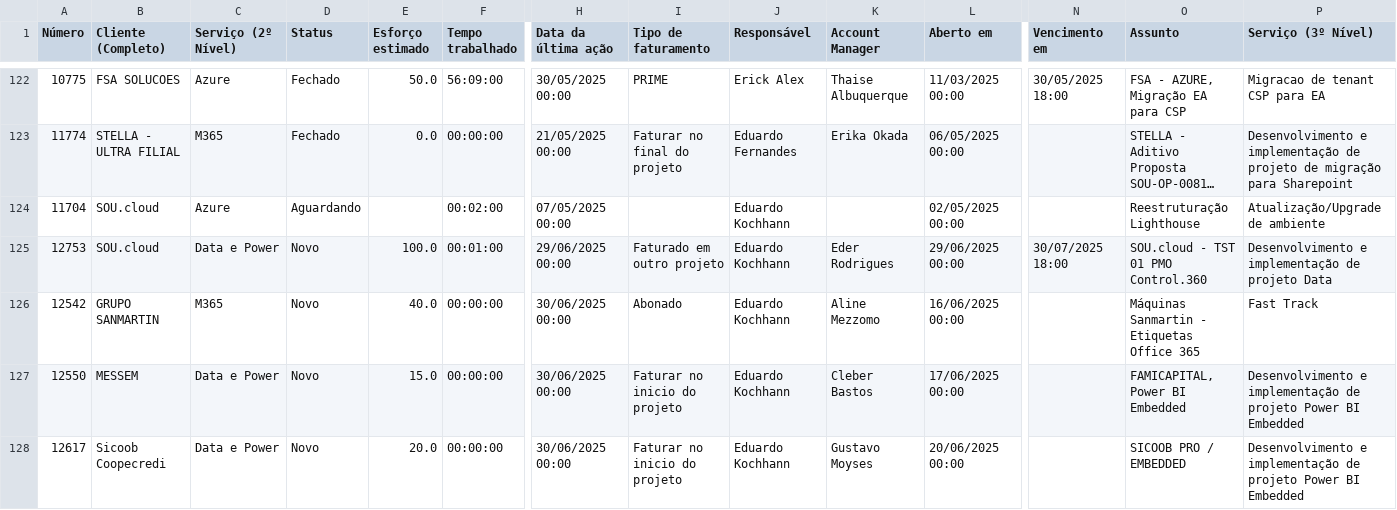
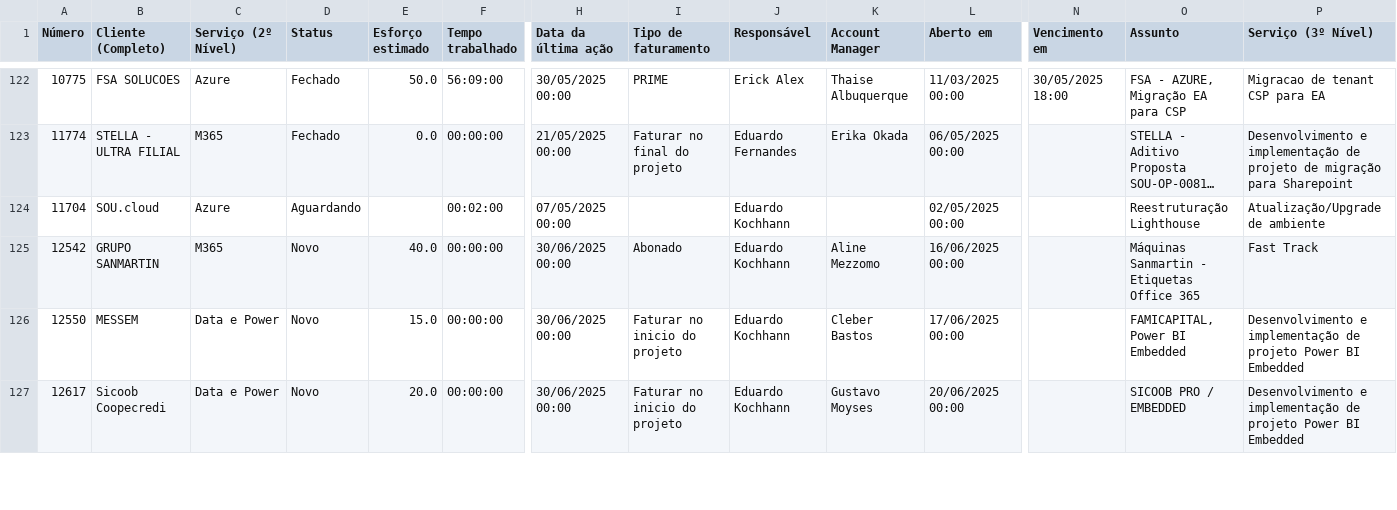
Before and after one commit to eduardokochhann/app.control360.pmo, a CSV file: data/dadosr_apt_jun.csv, drawn as a sheet; only a part is shown, gaps mark what is left out; long unchanged cells end in …; rows hold the shown columns only; the diff names each change by its address in the sheet, - before the commit and + after, or states it on an @@ line.

Commit message:
ATL de dados + Flow Status MRM

```diff
--- a/data/dadosr_apt_jun.csv
+++ b/data/dadosr_apt_jun.csv
-row 125: 12753 | SOU.cloud | Data e Power | Novo | 100.0 | 00:01:00 | 29/06/2025 00:00 | Faturado em outro projeto | Eduardo Kochhann | Eder Rodrigues | 29/06/2025 00:00 | 30/07/2025 18:00 | SOU.cloud - TST 01 PMO Control.360 | Desenvolvimento e implementação de projeto Data
```
Also changed, not shown: 6 other files.
